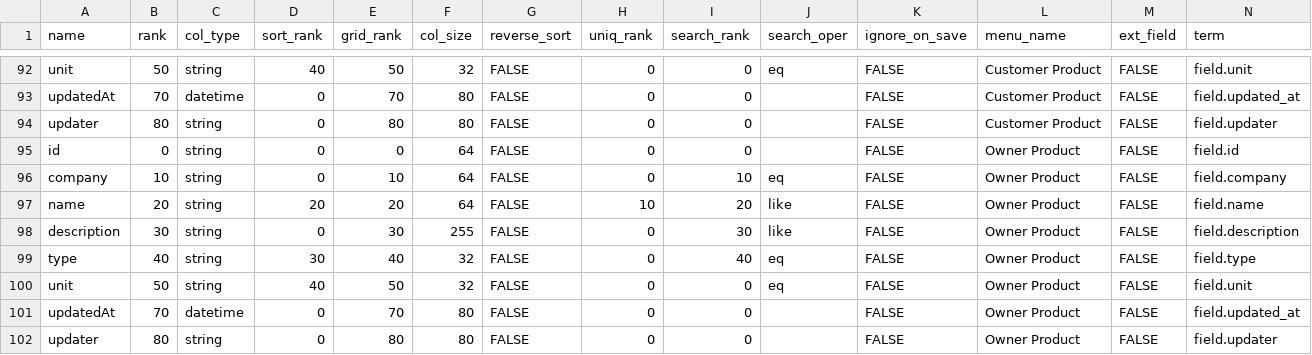
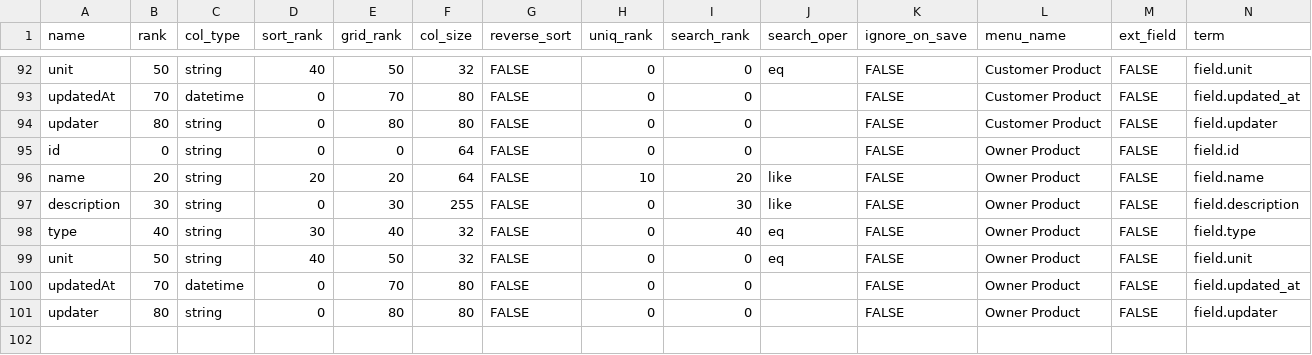
Before and after one commit to things-factory/opa-test, a CSV file: seeds/menu-column.csv, drawn as a sheet; only a part is shown, gaps mark what is left out; rows hold the shown columns only; the diff names each change by its address in the sheet, - before the commit and + after, or states it on an @@ line.

Commit message:
v0.0.37
modify column, product, location seeds

```diff
--- a/seeds/menu-column.csv
+++ b/seeds/menu-column.csv
-row 96: company | 10 | string | 0 | 10 | 64 | FALSE | 0 | 10 | eq | FALSE | Owner Product | FALSE | field.company
```
Also changed, not shown: 3 other files.
